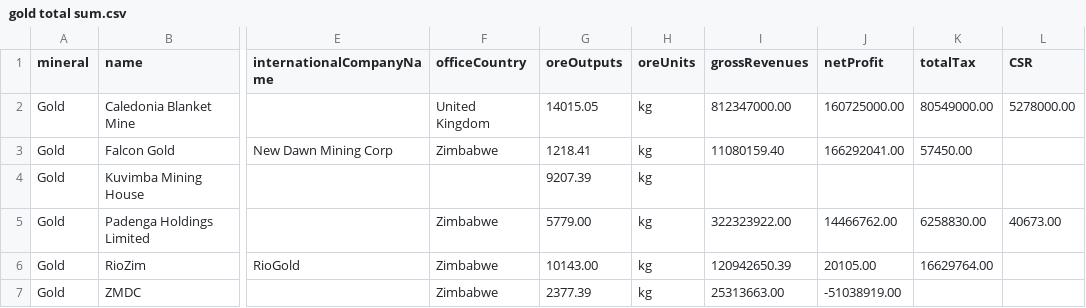
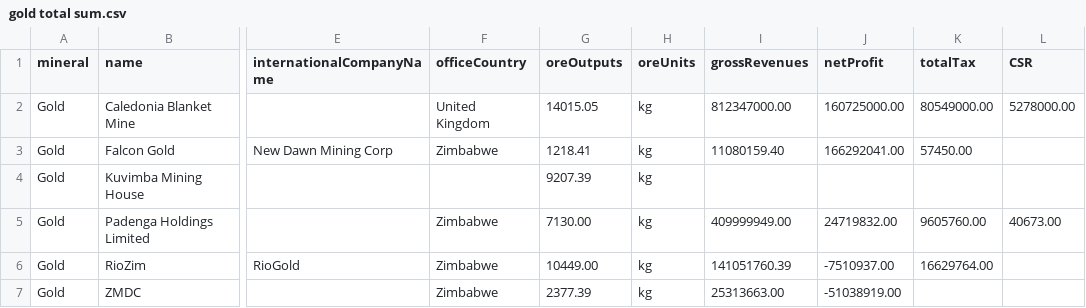
Before and after one commit to SIVIO-Institute/MRMI, a CSV file: gold total sum.csv, drawn as a sheet; only a part is shown, gaps mark what is left out; the diff names each change by its address in the sheet, - before the commit and + after, or states it on an @@ line.

Commit message:
Update - 28 Nov

```diff
--- a/gold total sum.csv
+++ b/gold total sum.csv
-G5 (oreOutputs): 5779.00
+G5 (oreOutputs): 7130.00
-I5 (grossRevenues): 322323922.00
+I5 (grossRevenues): 409999949.00
-J5 (netProfit): 14466762.00
+J5 (netProfit): 24719832.00
-K5 (totalTax): 6258830.00
+K5 (totalTax): 9605760.00
-G6 (oreOutputs): 10143.00
+G6 (oreOutputs): 10449.00
-I6 (grossRevenues): 120942650.39
+I6 (grossRevenues): 141051760.39
-J6 (netProfit): 20105.00
+J6 (netProfit): -7510937.00
```
